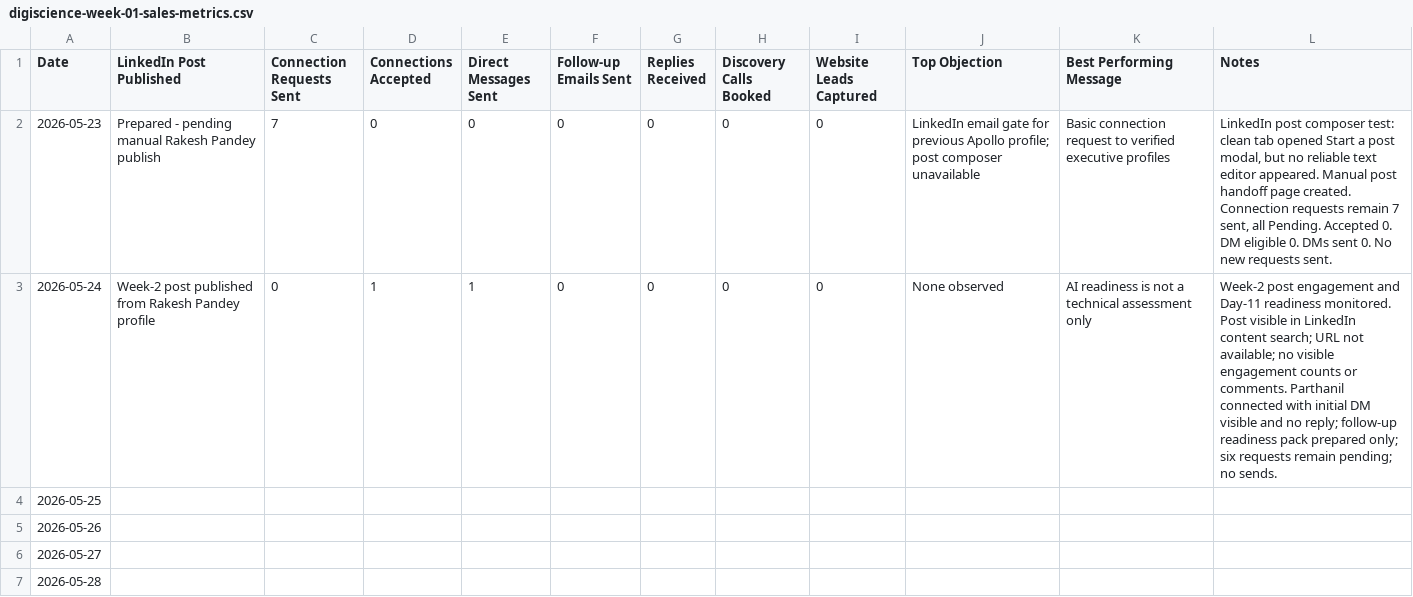
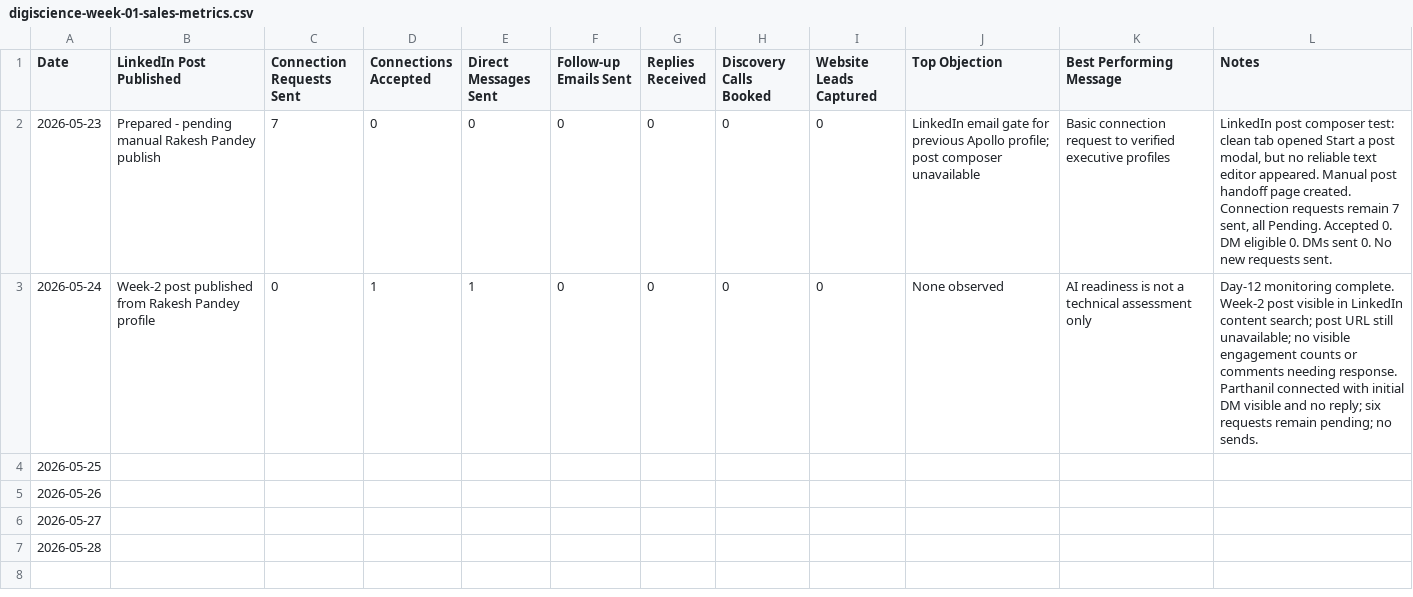
Before and after one commit to digiscience-techsol/website, a CSV file: assets/templates/digiscience-week-01-sales-metrics.csv, drawn as a sheet.

Commit message:
Add Day-12 outreach monitoring log

```diff
--- a/assets/templates/digiscience-week-01-sales-metrics.csv
+++ b/assets/templates/digiscience-week-01-sales-metrics.csv
@@ -2,3 +2,3 @@ Date,LinkedIn Post Published,Connection Requests Sent,Connections Accepted,Direc
 2026-05-23,Prepared - pending manual Rakesh Pandey publish,7,0,0,0,0,0,0,LinkedIn email gate for previous Apollo profile; post composer unavailable,Basic connection request to verified executive profiles,"LinkedIn post composer test: clean tab opened Start a post modal, but no reliable text editor appeared. Manual post handoff page created. Connection requests remain 7 sent, all Pending. Accepted 0. DM eligible 0. DMs sent 0. No new requests sent."
-2026-05-24,Week-2 post published from Rakesh Pandey profile,0,1,1,0,0,0,0,None observed,AI readiness is not a technical assessment only,Week-2 post engagement and Day-11 readiness monitored. Post visible in LinkedIn content search; URL not available; no visible engagement counts or comments. Parthanil connected with initial DM visible and no reply; follow-up readiness pack prepared only; six requests remain pending; no sends.
+2026-05-24,Week-2 post published from Rakesh Pandey profile,0,1,1,0,0,0,0,None observed,AI readiness is not a technical assessment only,Day-12 monitoring complete. Week-2 post visible in LinkedIn content search; post URL still unavailable; no visible engagement counts or comments needing response. Parthanil connected with initial DM visible and no reply; six requests remain pending; no sends.
 2026-05-25,,,,,,,,,,,
```
Also changed, not shown: 9 other files.
